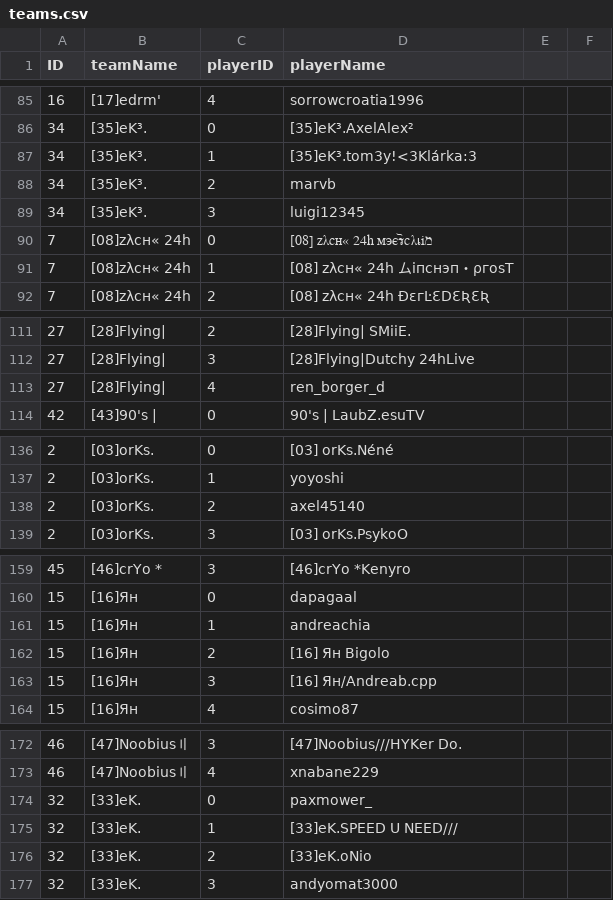
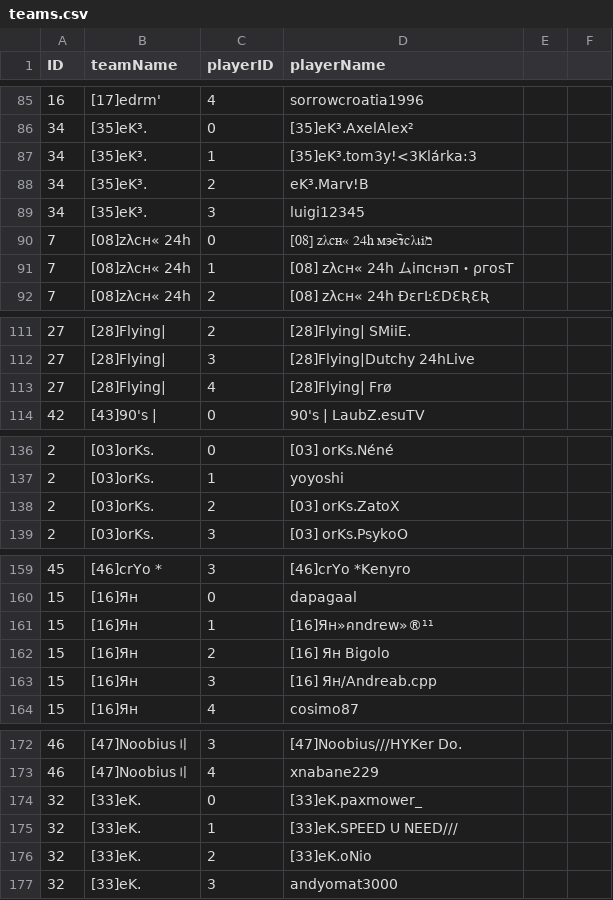
Before and after one commit to flobrm/flobrm.github.io, a CSV file: dde24stats/teams.csv, drawn as a sheet; only a part is shown, gaps mark what is left out; the diff covers the shown part only.

Commit message:
more data

```diff
--- a/dde24stats/teams.csv
+++ b/dde24stats/teams.csv
@@ -87,3 +87,3 @@ ID,teamName,playerID,playerName
 34,"[35]eK³.",1,"[35]eK³.tom3y!<3Klárka:3"
-34,"[35]eK³.",2,"marvb"
+34,"[35]eK³.",2,"eK³.Marv!B"
 34,"[35]eK³.",3,"luigi12345"
@@ -112,3 +112,3 @@ ID,teamName,playerID,playerName
 27,"[28]Flying|",3,"[28]Flying|Dutchy 24hLive"
-27,"[28]Flying|",4,"ren_borger_d"
+27,"[28]Flying|",4,"[28]Flying| Frø"
 42,"[43]90's |",0,"90's | LaubZ.esuTV"
@@ -138,3 +138,3 @@ ID,teamName,playerID,playerName
 2,"[03]orKs.",1,"yoyoshi"
-2,"[03]orKs.",2,"axel45140"
+2,"[03]orKs.",2,"[03] orKs.ZatoX"
 2,"[03]orKs.",3,"[03] orKs.PsykoO"
@@ -161,3 +161,3 @@ ID,teamName,playerID,playerName
 15,"[16]Ян",0,"dapagaal"
-15,"[16]Ян",1,"andreachia"
+15,"[16]Ян",1,"[16]Ян»คndrew»®¹¹"
 15,"[16]Ян",2,"[16] Ян Bigolo"
@@ -174,3 +174,3 @@ ID,teamName,playerID,playerName
 46,"[47]Noobius〢",4,"xnabane229"
-32,"[33]eK.",0,"paxmower_"
+32,"[33]eK.",0,"[33]eK.paxmower_"
 32,"[33]eK.",1,"[33]eK.SPEED U NEED///"
```
Also changed, not shown: 10 moved rows and 5 edited cells elsewhere in this file, 2 other files.
